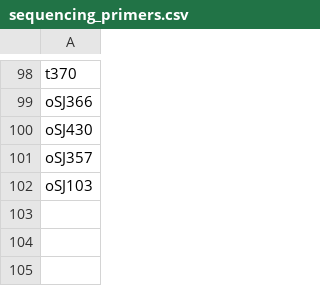
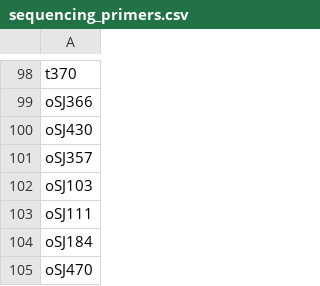
Before and after one commit to sjeknic/seq_planner, a CSV file: sequencing_primers.csv, drawn as a sheet; only a part is shown, gaps mark what is left out; the diff names each change by its address in the sheet, - before the commit and + after, or states it on an @@ line.

```diff
--- a/sequencing_primers.csv
+++ b/sequencing_primers.csv
+row 103: oSJ111
+row 104: oSJ184
+row 105: oSJ470
```
Also changed, not shown: Export_-_2021-10-26/My_Oligos_-_2021-10-26.csv, 8 other files.
